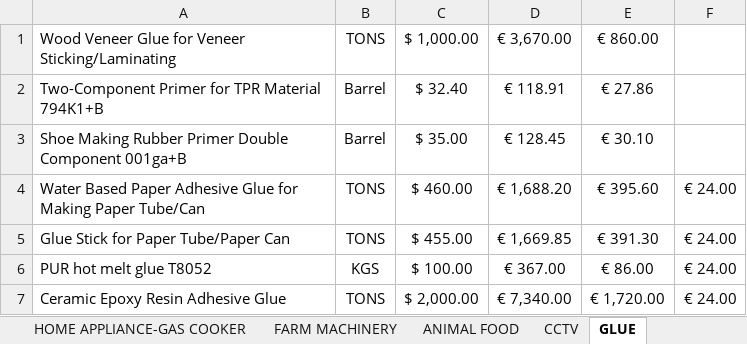
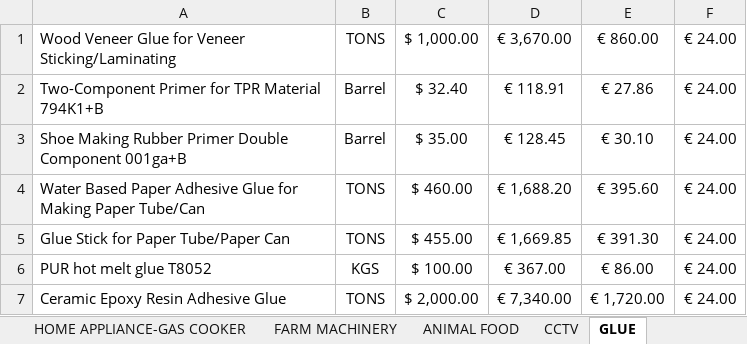
Before and after one commit to aminkhod/Abacas-transaction, an Excel workbook: Total Products.xlsx, sheet GLUE, drawn as a sheet; only a part is shown; values as stored, in another font and other column widths than the file's, no borders; the diff names each change by its address in the sheet, - before the commit and + after, or states it on an @@ line.

```diff
--- a/Total Products.xlsx (sheet GLUE)
+++ b/Total Products.xlsx (sheet GLUE)
-F1:F3: (empty)
+F1:F3: € 24.00
```
Also changed, not shown: sheet PAPER, sheet Leather, sheet ELECTRONICS, sheet GENERAL MACHINERY, sheet ELECTRONIC-Power-Adaptor, sheet ELECTRONIC-Transformer, 28 more sheets.
